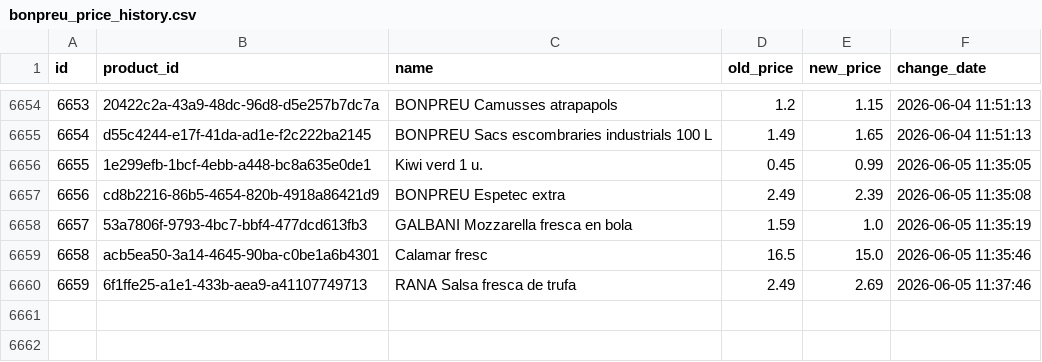
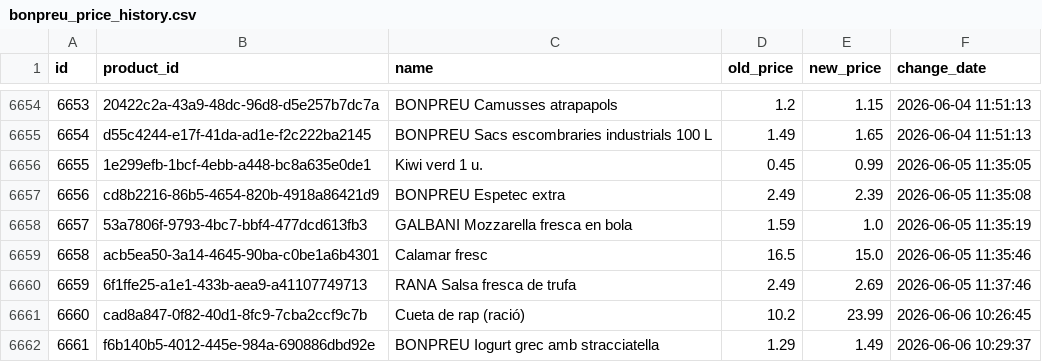
Before and after one commit to SergiSalas/bonpreu-price-tracker, a CSV file: data_public/bonpreu_price_history.csv, drawn as a sheet; only a part is shown, gaps mark what is left out.

```diff
--- a/data_public/bonpreu_price_history.csv
+++ b/data_public/bonpreu_price_history.csv
@@ -6660 +6660,3 @@ id,product_id,name,old_price,new_price,change_date
 6659,6f1ffe25-a1e1-433b-aea9-a41107749713,RANA Salsa fresca de trufa,2.49,2.69,2026-06-05 11:37:46
+6660,cad8a847-0f82-40d1-8fc9-7cba2ccf9c7b,Cueta de rap (ració),10.2,23.99,2026-06-06 10:26:45
+6661,f6b140b5-4012-445e-984a-690886dbd92e,BONPREU Iogurt grec amb stracciatella,1.29,1.49,2026-06-06 10:29:37
```
Also changed, not shown: 2 other files.
